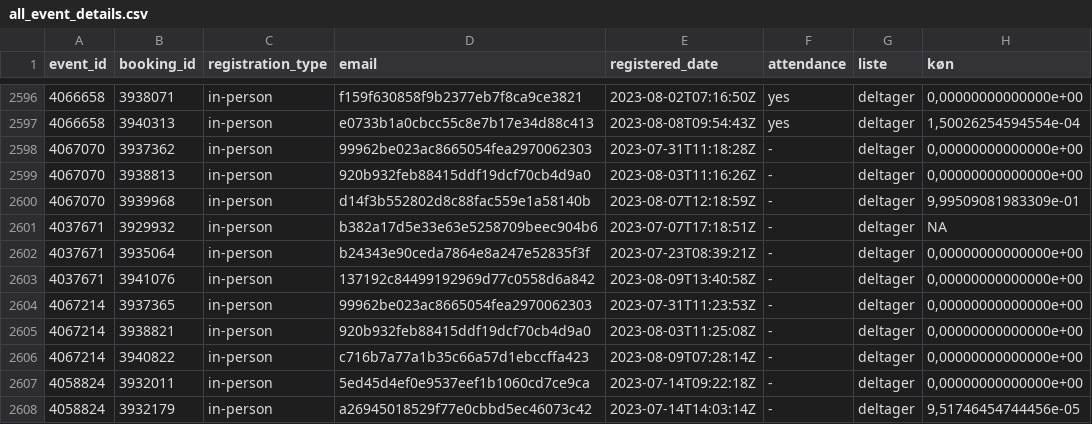
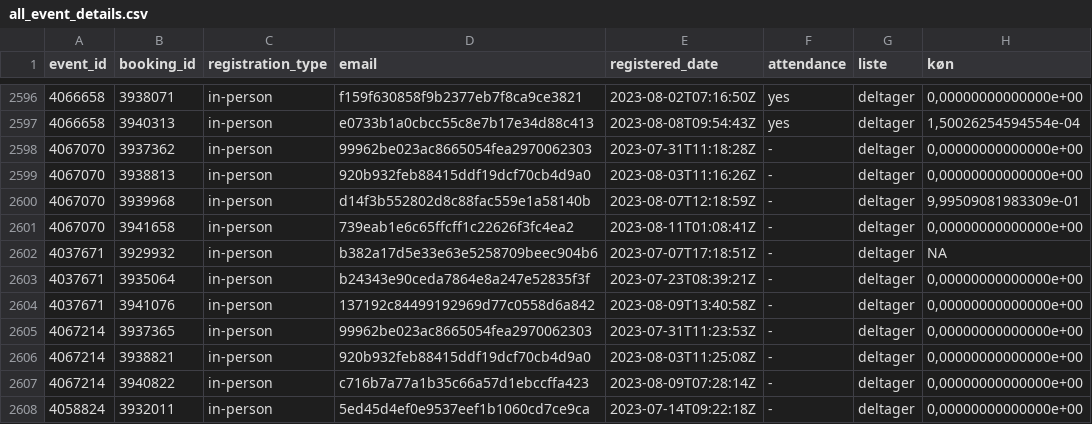
Before and after one commit to KUBDatalab/tal-og-data, a CSV file: data/event_data/all_event_details.csv, drawn as a sheet; only a part is shown, gaps mark what is left out; the shorter side is filled out with more unchanged rows.

```diff
--- a/data/event_data/all_event_details.csv
+++ b/data/event_data/all_event_details.csv
@@ -2600,2 +2600,3 @@ event_id;booking_id;registration_type;email;registered_date;attendance;liste;kø
 4067070;3939968;in-person;d14f3b552802d8c88fac559e1a58140b;2023-08-07T12:18:59Z;-;deltager;9,99509081983309e-01
+4067070;3941658;in-person;739eab1e6c65ffcff1c22626f3fc4ea2;2023-08-11T01:08:41Z;-;deltager;0,00000000000000e+00
 4037671;3929932;in-person;b382a17d5e33e63e5258709beec904b6;2023-07-07T17:18:51Z;-;deltager;NA
```
Also changed, not shown: data/event_data/aktuelt_events.csv, data/event_data/current_events_details.csv, 5 other files.
